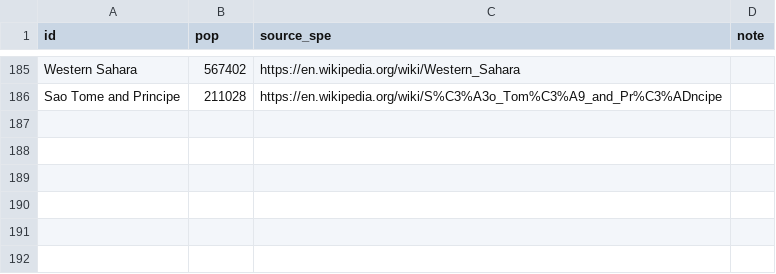
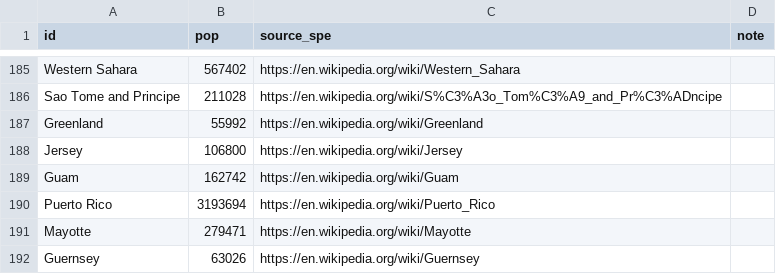
Before and after one commit to boogheta/coronavirus-countries, a CSV file: data/population-World.csv, drawn as a sheet; only a part is shown, gaps mark what is left out; the diff names each change by its address in the sheet, - before the commit and + after, or states it on an @@ line.

Commit message:
add missing population for oldrecov data + cleanup bad regions

```diff
--- a/data/population-World.csv
+++ b/data/population-World.csv
+row 187: Greenland | 55992 | https://en.wikipedia.org/wiki/Greenland
+row 188: Jersey | 106800 | https://en.wikipedia.org/wiki/Jersey
+row 189: Guam | 162742 | https://en.wikipedia.org/wiki/Guam
+row 190: Puerto Rico | 3193694 | https://en.wikipedia.org/wiki/Puerto_Rico
+row 191: Mayotte | 279471 | https://en.wikipedia.org/wiki/Mayotte
+row 192: Guernsey | 63026 | https://en.wikipedia.org/wiki/Guernsey
```
Also changed, not shown: data/population-Italy.csv, 4 other files.
